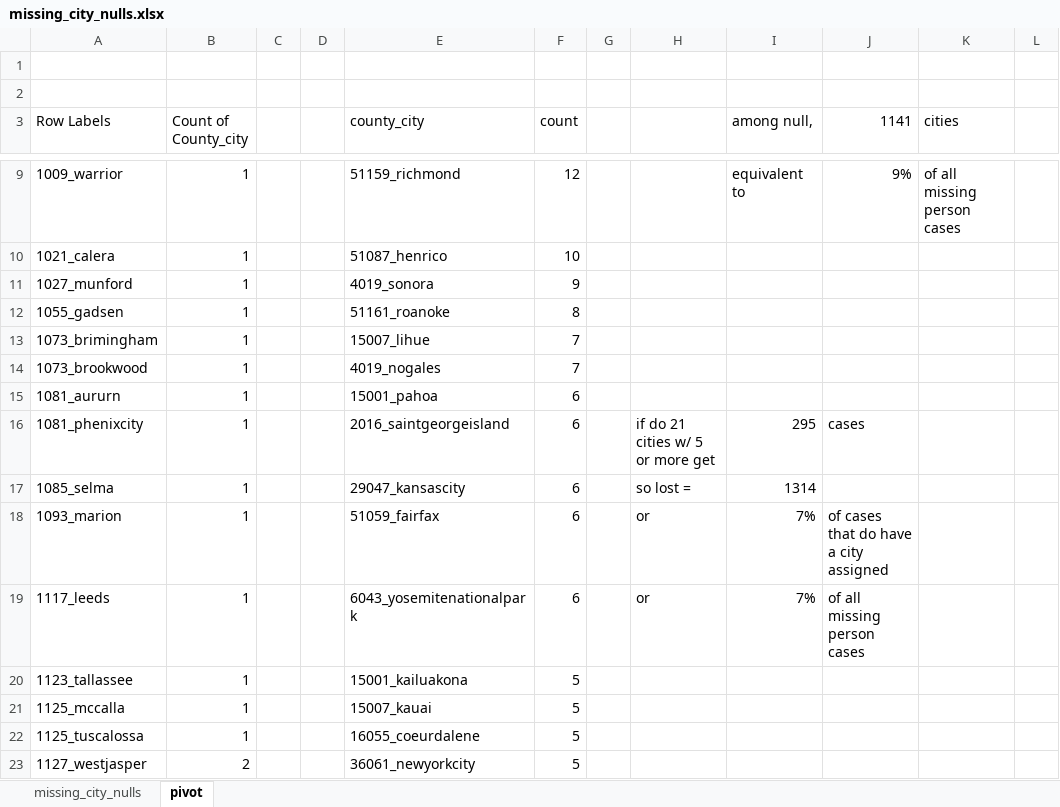
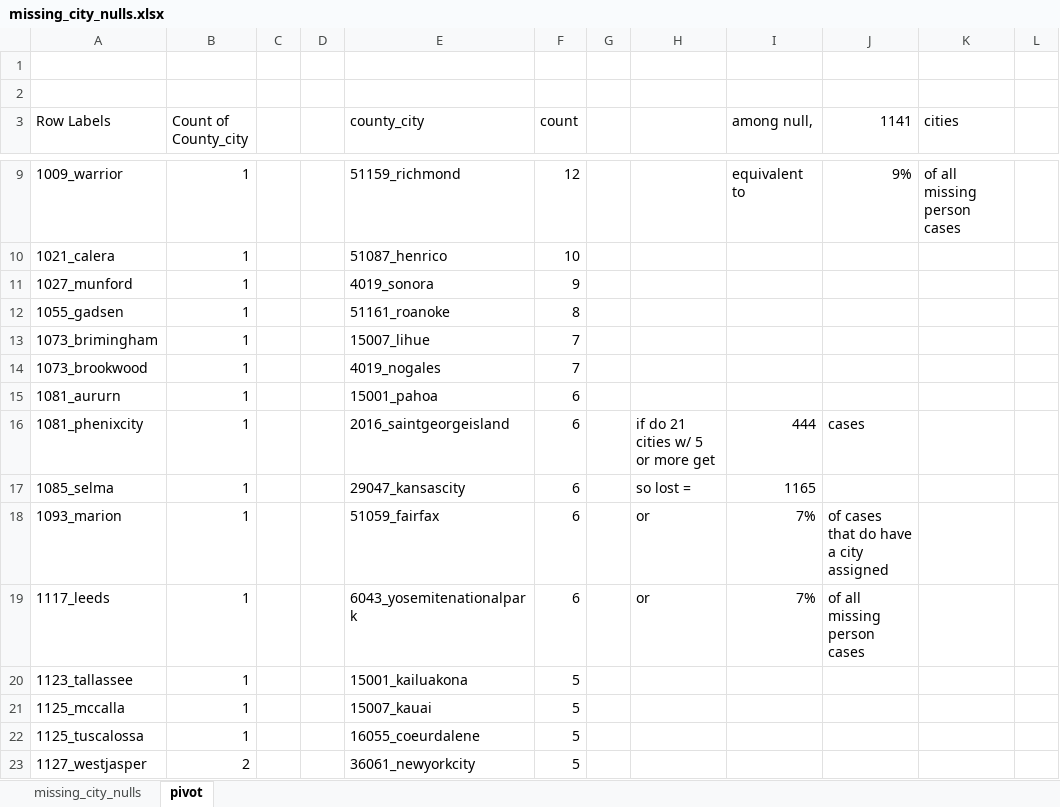
Before and after one commit to Christopher-Pierson/The-Lost-People, an Excel workbook: data/missing_city_nulls.xlsx, sheet pivot, drawn as a sheet; only a part is shown, gaps mark what is left out; values as stored, in another font and other column widths than the file's, no cell formats; the diff names each change by its address in the sheet, - before the commit and + after, or states it on an @@ line.

Commit message:
update all JSONs except city json

```diff
--- a/data/missing_city_nulls.xlsx (sheet pivot)
+++ b/data/missing_city_nulls.xlsx (sheet pivot)
-I16 (among null,): 295
+I16 (among null,): 444
-I17 (among null,): 1314
+I17 (among null,): 1165
```
Also changed, not shown: cell formats, data/unclaimed_city_nulls.xlsx, data/unidentified_city_nulls.xlsx, 18 other files.
